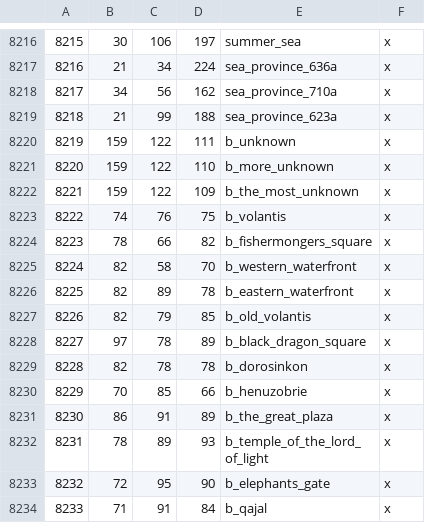
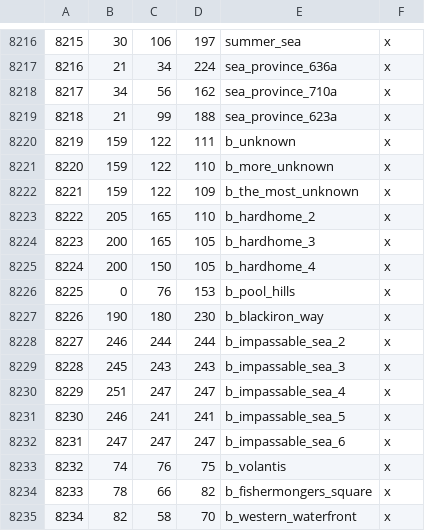
Before and after one commit to Legacy-Of-Valyria-Dev-Team/legacy-of-valyria, a CSV file: map_data/definition.csv, drawn as a sheet; only a part is shown, gaps mark what is left out; the shorter side is filled out with more unchanged rows; addresses are those after the commit; the diff names each change by its address in the sheet, - before the commit and + after, or states it on an @@ line.

```diff
--- a/map_data/definition.csv
+++ b/map_data/definition.csv
+row 8223: 8222 | 205 | 165 | 110 | b_hardhome_2 | x
+row 8224: 8223 | 200 | 165 | 105 | b_hardhome_3 | x
+row 8225: 8224 | 200 | 150 | 105 | b_hardhome_4 | x
+row 8226: 8225 | 0 | 76 | 153 | b_pool_hills | x
+row 8227: 8226 | 190 | 180 | 230 | b_blackiron_way | x
+row 8228: 8227 | 246 | 244 | 244 | b_impassable_sea_2 | x
+row 8229: 8228 | 245 | 243 | 243 | b_impassable_sea_3 | x
+row 8230: 8229 | 251 | 247 | 247 | b_impassable_sea_4 | x
+row 8231: 8230 | 246 | 241 | 241 | b_impassable_sea_5 | x
+row 8232: 8231 | 247 | 247 | 247 | b_impassable_sea_6 | x
@@ column A renumbered from row 8233 down @@
```
Also changed, not shown: map_data/adjacencies.csv, 22 other files.
